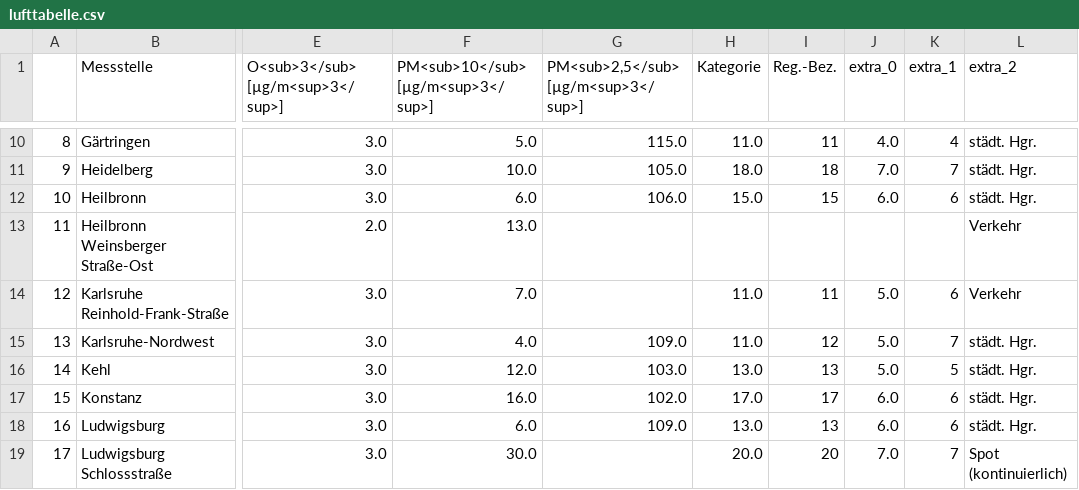
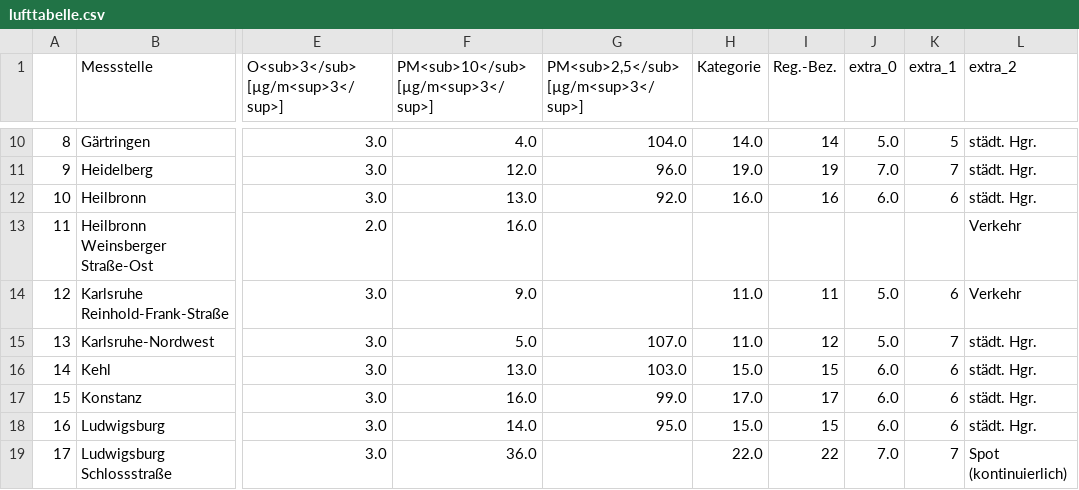
Before and after one commit to CHesseling/feinstaub_bw, a CSV file: lufttabelle.csv, drawn as a sheet; only a part is shown, gaps mark what is left out; the diff covers the shown part only; the diff names each change by its address in the sheet, - before the commit and + after, or states it on an @@ line.

```diff
--- a/lufttabelle.csv
+++ b/lufttabelle.csv
-F10: 5.0
+F10: 4.0
-G10: 115.0
+G10: 104.0
-H10 (Kategorie): 11.0
+H10 (Kategorie): 14.0
-I10 (Reg.-Bez.): 11
+I10 (Reg.-Bez.): 14
-J10 (extra_0): 4.0
+J10 (extra_0): 5.0
-K10 (extra_1): 4
+K10 (extra_1): 5
-F11: 10.0
+F11: 12.0
-G11: 105.0
+G11: 96.0
-H11 (Kategorie): 18.0
+H11 (Kategorie): 19.0
-I11 (Reg.-Bez.): 18
+I11 (Reg.-Bez.): 19
-F12: 6.0
+F12: 13.0
-G12: 106.0
+G12: 92.0
-H12 (Kategorie): 15.0
+H12 (Kategorie): 16.0
-I12 (Reg.-Bez.): 15
+I12 (Reg.-Bez.): 16
-F13: 13.0
+F13: 16.0
-F14: 7.0
+F14: 9.0
-F15: 4.0
+F15: 5.0
-G15: 109.0
+G15: 107.0
-F16: 12.0
+F16: 13.0
-H16 (Kategorie): 13.0
+H16 (Kategorie): 15.0
-I16 (Reg.-Bez.): 13
+I16 (Reg.-Bez.): 15
-J16 (extra_0): 5.0
+J16 (extra_0): 6.0
-K16 (extra_1): 5
+K16 (extra_1): 6
-G17: 102.0
+G17: 99.0
-F18: 6.0
+F18: 14.0
-G18: 109.0
+G18: 95.0
-H18 (Kategorie): 13.0
+H18 (Kategorie): 15.0
-I18 (Reg.-Bez.): 13
+I18 (Reg.-Bez.): 15
-F19: 30.0
+F19: 36.0
-H19 (Kategorie): 20.0
+H19 (Kategorie): 22.0
-I19 (Reg.-Bez.): 20
+I19 (Reg.-Bez.): 22
```
Also changed, not shown: 108 edited cells elsewhere in this file.
